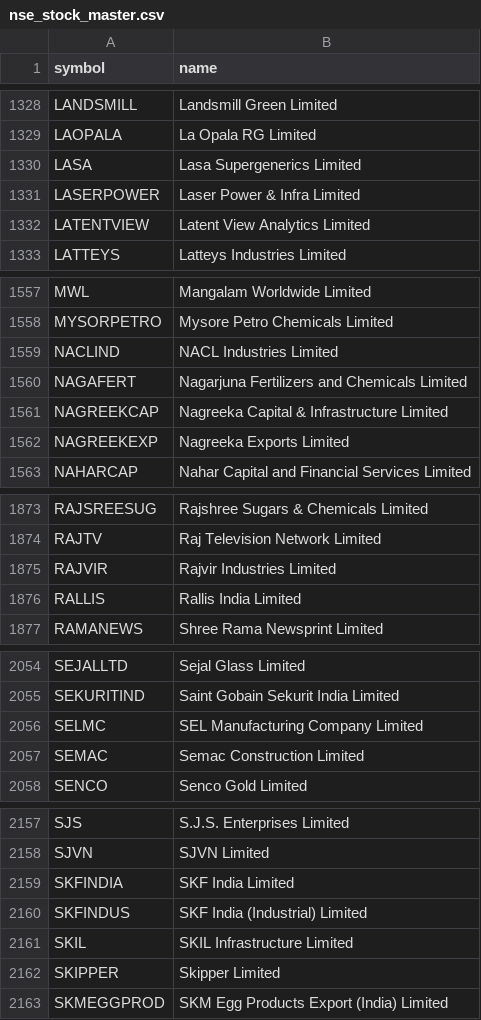
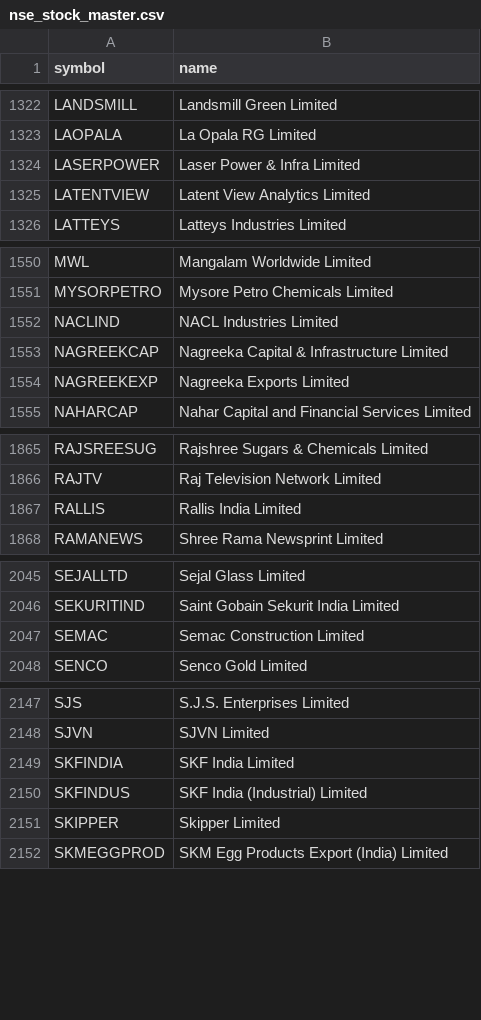
Before and after one commit to shaikmoideen/share-market, a CSV file: data/nse_stock_master.csv, drawn as a sheet; only a part is shown, gaps mark what is left out; the diff covers the shown part only.

```diff
--- a/data/nse_stock_master.csv
+++ b/data/nse_stock_master.csv
@@ -1329,3 +1323,2 @@ LANDSMILL,Landsmill Green Limited
 LAOPALA,La Opala RG Limited
-LASA,Lasa Supergenerics Limited
 LASERPOWER,Laser Power & Infra Limited
@@ -1559,3 +1552,2 @@ MYSORPETRO,Mysore Petro Chemicals Limited
 NACLIND,NACL Industries Limited
-NAGAFERT,Nagarjuna Fertilizers and Chemicals Limited
 NAGREEKCAP,Nagreeka Capital & Infrastructure Limited
@@ -1874,3 +1866,2 @@ RAJSREESUG,Rajshree Sugars & Chemicals Limited
 RAJTV,Raj Television Network Limited
-RAJVIR,Rajvir Industries Limited
 RALLIS,Rallis India Limited
@@ -2055,3 +2046,2 @@ SEJALLTD,Sejal Glass Limited
 SEKURITIND,Saint Gobain Sekurit India Limited
-SELMC,SEL Manufacturing Company Limited
 SEMAC,Semac Construction Limited
@@ -2160,3 +2150,2 @@ SKFINDIA,SKF India Limited
 SKFINDUS,SKF India (Industrial) Limited
-SKIL,SKIL Infrastructure Limited
 SKIPPER,Skipper Limited
```
Also changed, not shown: 7 removed rows elsewhere in this file, 4 other files.
